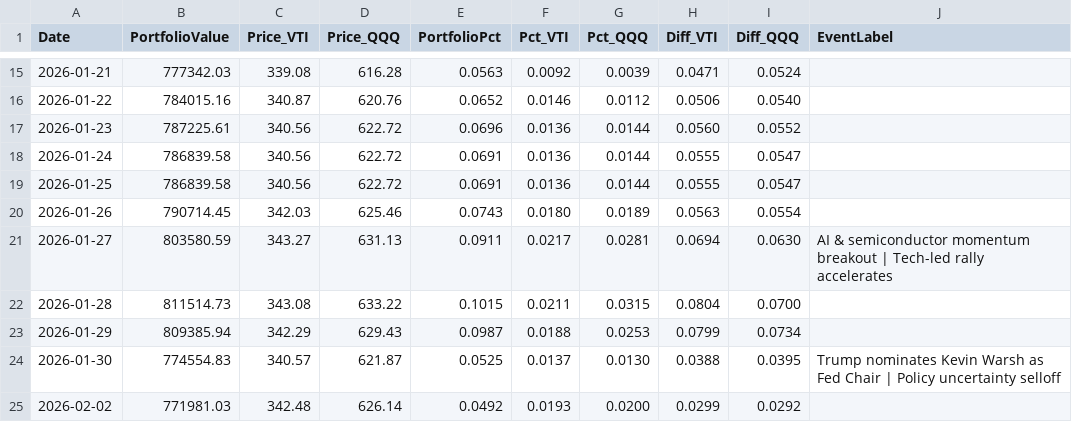
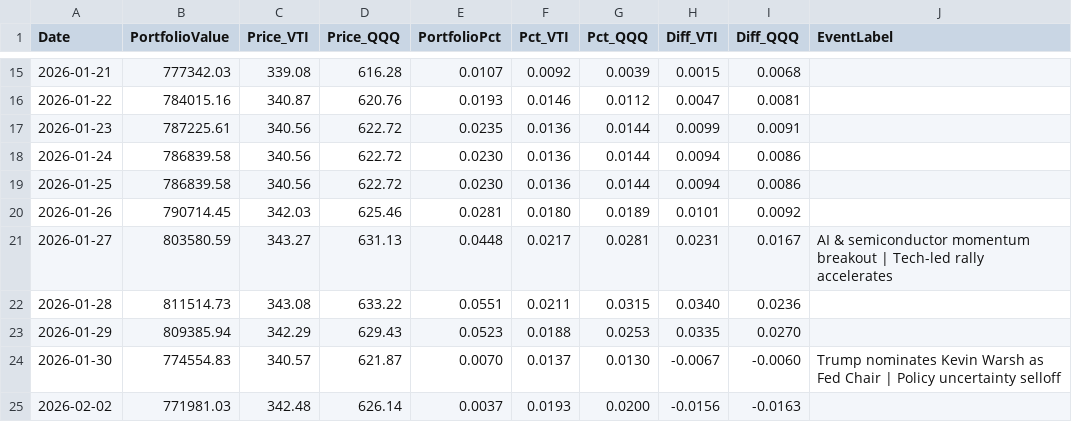
Before and after one commit to ziggermeister/project-mws-public, a CSV file: mws_recent_performance.csv, drawn as a sheet; only a part is shown, gaps mark what is left out; the diff covers the shown part only.

```diff
--- a/mws_recent_performance.csv
+++ b/mws_recent_performance.csv
@@ -15,11 +15,11 @@ Date,PortfolioValue,Price_VTI,Price_QQQ,PortfolioPct,Pct_VTI,Pct_QQQ,Diff_VTI,Di
-2026-01-21,777342.03,339.08,616.28,0.0563,0.0092,0.0039,0.0471,0.0524,
-2026-01-22,784015.16,340.87,620.76,0.0652,0.0146,0.0112,0.0506,0.0540,
-2026-01-23,787225.61,340.56,622.72,0.0696,0.0136,0.0144,0.0560,0.0552,
-2026-01-24,786839.58,340.56,622.72,0.0691,0.0136,0.0144,0.0555,0.0547,
-2026-01-25,786839.58,340.56,622.72,0.0691,0.0136,0.0144,0.0555,0.0547,
-2026-01-26,790714.45,342.03,625.46,0.0743,0.0180,0.0189,0.0563,0.0554,
-2026-01-27,803580.59,343.27,631.13,0.0911,0.0217,0.0281,0.0694,0.0630,AI & semiconductor momentum breakout | Tech-led rally accelerates
-2026-01-28,811514.73,343.08,633.22,0.1015,0.0211,0.0315,0.0804,0.0700,
-2026-01-29,809385.94,342.29,629.43,0.0987,0.0188,0.0253,0.0799,0.0734,
-2026-01-30,774554.83,340.57,621.87,0.0525,0.0137,0.0130,0.0388,0.0395,Trump nominates Kevin Warsh as Fed Chair | Policy uncertainty selloff
-2026-02-02,771981.03,342.48,626.14,0.0492,0.0193,0.0200,0.0299,0.0292,
+2026-01-21,777342.03,339.08,616.28,0.0107,0.0092,0.0039,0.0015,0.0068,
+2026-01-22,784015.16,340.87,620.76,0.0193,0.0146,0.0112,0.0047,0.0081,
+2026-01-23,787225.61,340.56,622.72,0.0235,0.0136,0.0144,0.0099,0.0091,
+2026-01-24,786839.58,340.56,622.72,0.0230,0.0136,0.0144,0.0094,0.0086,
+2026-01-25,786839.58,340.56,622.72,0.0230,0.0136,0.0144,0.0094,0.0086,
+2026-01-26,790714.45,342.03,625.46,0.0281,0.0180,0.0189,0.0101,0.0092,
+2026-01-27,803580.59,343.27,631.13,0.0448,0.0217,0.0281,0.0231,0.0167,AI & semiconductor momentum breakout | Tech-led rally accelerates
+2026-01-28,811514.73,343.08,633.22,0.0551,0.0211,0.0315,0.0340,0.0236,
+2026-01-29,809385.94,342.29,629.43,0.0523,0.0188,0.0253,0.0335,0.0270,
+2026-01-30,774554.83,340.57,621.87,0.0070,0.0137,0.0130,-0.0067,-0.0060,Trump nominates Kevin Warsh as Fed Chair | Policy uncertainty selloff
+2026-02-02,771981.03,342.48,626.14,0.0037,0.0193,0.0200,-0.0156,-0.0163,
```
Also changed, not shown: 102 edited cells elsewhere in this file, 2 other files.
